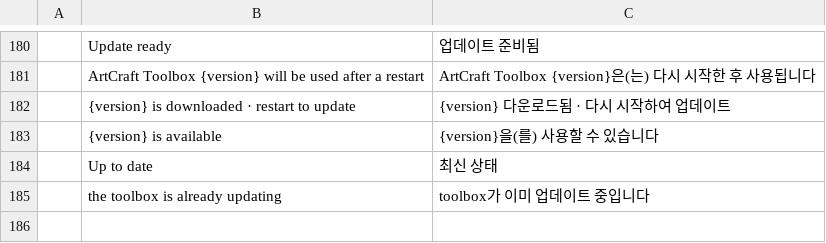
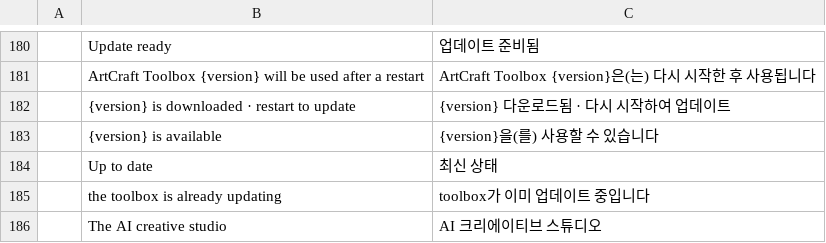
Before and after one commit to smyrgeorge/artcraft-toolbox, a TSV file: crates/ui-egui/src/i18n/ko.tsv, drawn as a sheet; only a part is shown, gaps mark what is left out.

```diff
--- a/crates/ui-egui/src/i18n/ko.tsv
+++ b/crates/ui-egui/src/i18n/ko.tsv
@@ -185 +185,2 @@
 	the toolbox is already updating	toolbox가 이미 업데이트 중입니다
+	The AI creative studio	AI 크리에이티브 스튜디오
```
Also changed, not shown: crates/ui-egui/src/i18n/el.tsv, crates/ui-egui/src/i18n/es.tsv, 52 other files.
